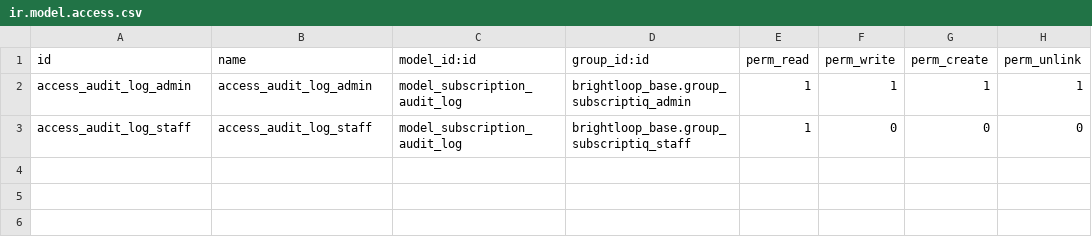
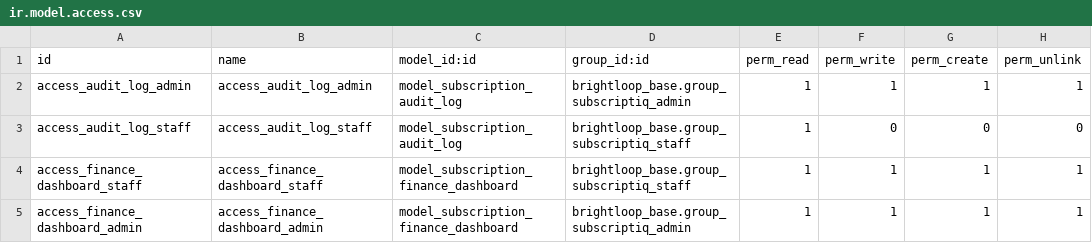
Before and after one commit to rajvashishtcs24-eng/SubscriptIQ, a CSV file: custom_addons/subscriptiq_portal/security/ir.model.access.csv, drawn as a sheet.

Commit message:
feat(portal): complete M3 portal integration, dashboard queries, and security isolation
- Wire portal.py directly to subscriptiq.subscription with proper currency/frequency formatting
- Fix finance_dashboard.py SQL queries: use subscriptiq_subscription, subscriptiq_plan, and inv.x_subscription_id
- Add model_subscription_finance_dashboard ACL rules to ir.model.access.csv
- Add customer subscription personal isolation rule in security_rules.xml
- Align OWL component template name to subscriptiq_portal.FinanceDashboardTemplate
- Fix test_subscription_security.py group references to brightloop_base and add audit log tests
- Add subscriptiq_subscription and subscriptiq_billing dependencies in __manifest__.py

```diff
--- a/custom_addons/subscriptiq_portal/security/ir.model.access.csv
+++ b/custom_addons/subscriptiq_portal/security/ir.model.access.csv
@@ -3 +3,3 @@ access_audit_log_admin,access_audit_log_admin,model_subscription_audit_log,brigh
 access_audit_log_staff,access_audit_log_staff,model_subscription_audit_log,brightloop_base.group_subscriptiq_staff,1,0,0,0
+access_finance_dashboard_staff,access_finance_dashboard_staff,model_subscription_finance_dashboard,brightloop_base.group_subscriptiq_staff,1,1,1,1
+access_finance_dashboard_admin,access_finance_dashboard_admin,model_subscription_finance_dashboard,brightloop_base.group_subscriptiq_admin,1,1,1,1
```
Also changed, not shown: 7 other files.
